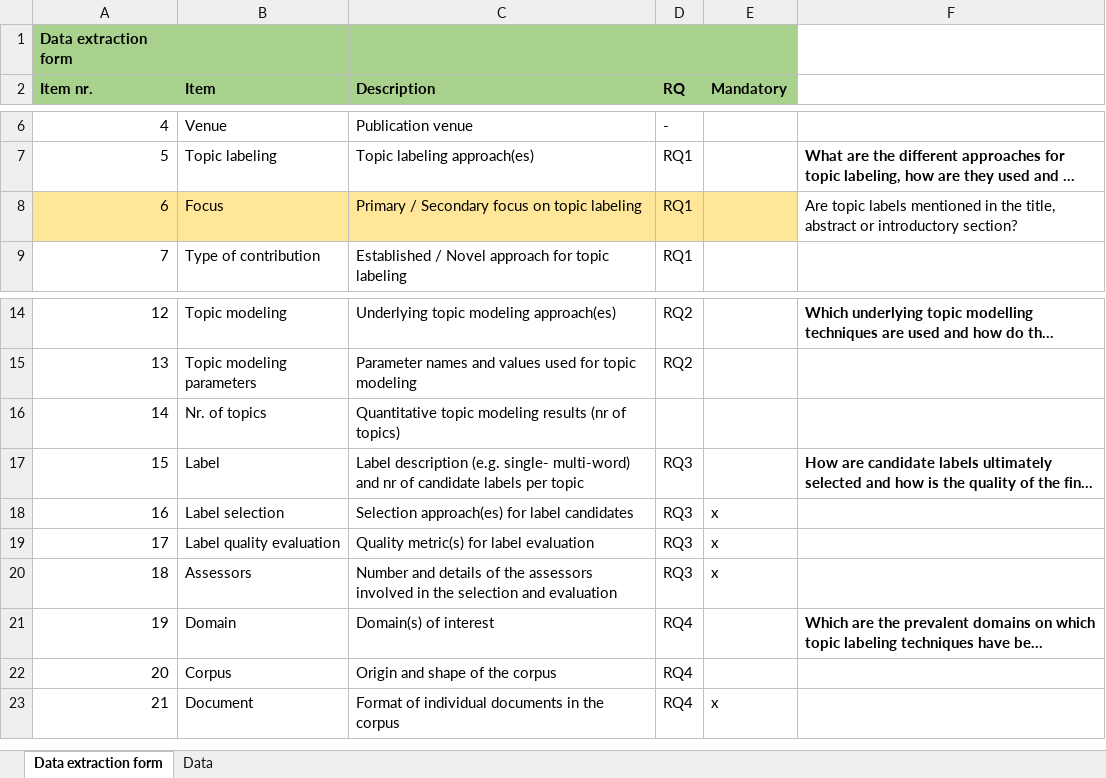
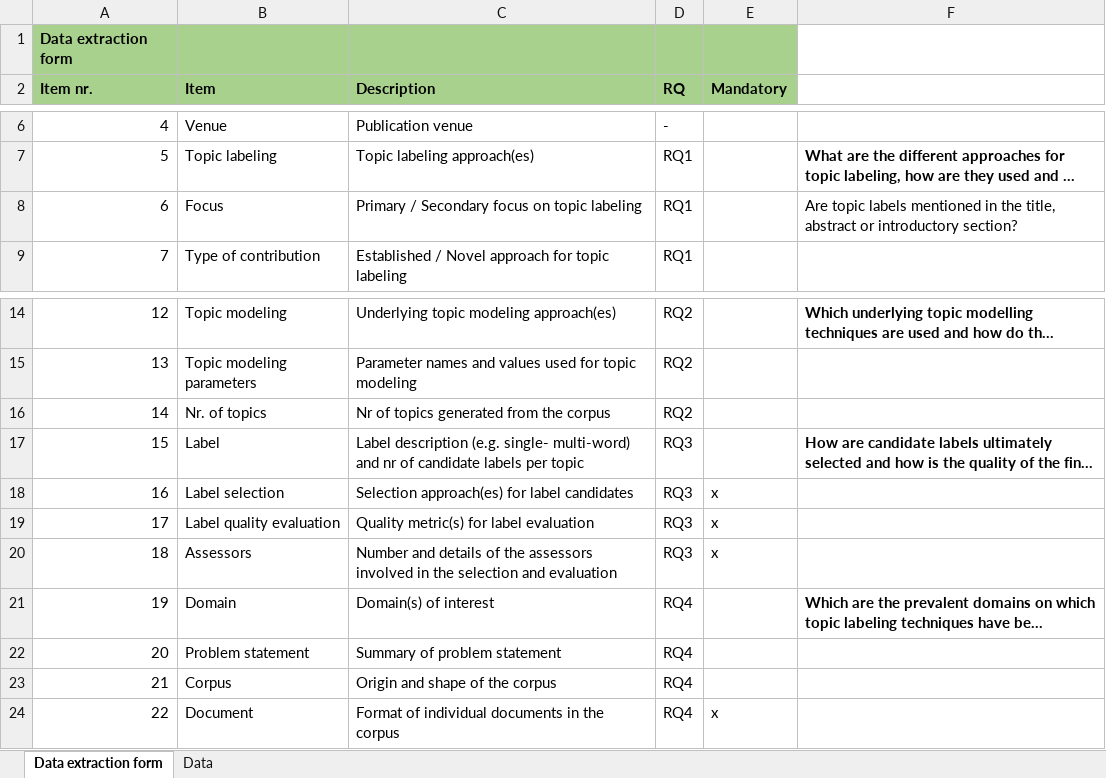
Before and after one commit to iberius96/Msc_Thesis, an Excel workbook: Data collection/data_collection.xlsx, sheet Data extraction form, drawn as a sheet; only a part is shown, gaps mark what is left out; long unchanged cells end in …; values as stored, in another font and other column widths than the file's, no borders; addresses are those after the commit; the diff names each change by its address in the sheet, - before the commit and + after, or states it on an @@ line.

```diff
--- a/Data collection/data_collection.xlsx (sheet Data extraction form)
+++ b/Data collection/data_collection.xlsx (sheet Data extraction form)
-A8:E8 fill: #FFE699
+A8:E8 fill: none
-C16 (Description): Quantitative topic modeling results (nr of topics)
+C16 (Description): Nr of topics generated from the corpus
-D16 (RQ): (empty)
+D16 (RQ): RQ2
+row 22: 20 | Problem statement | Summary of problem statement | RQ4
@@ column A (Item nr.) renumbered from row 23 down @@
```
Also changed, not shown: sheet Data, activities_calendar.xlsx, 10 other files.
